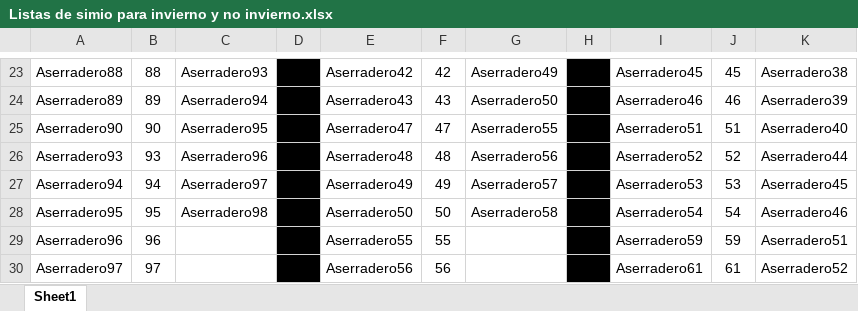
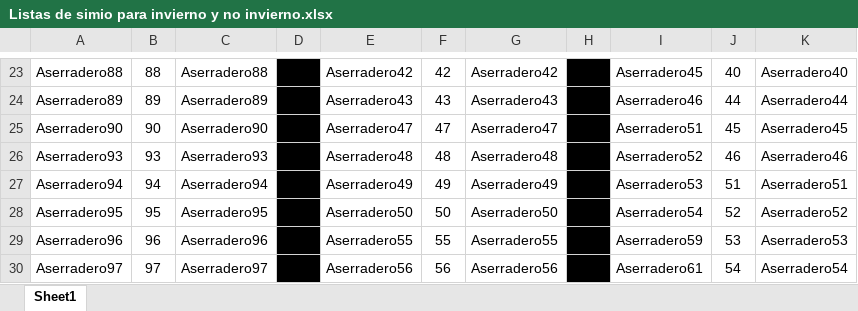
Before and after one commit to iqacevedo/Simio, an Excel workbook: exceles/Listas de simio para invierno y no invierno.xlsx, sheet Sheet1, drawn as a sheet; only a part is shown, gaps mark what is left out; values as stored, in another font and other column widths than the file's, no borders; the diff covers the shown part only; the diff names each change by its address in the sheet, - before the commit and + after, or states it on an @@ line.

```diff
--- a/exceles/Listas de simio para invierno y no invierno.xlsx (sheet Sheet1)
+++ b/exceles/Listas de simio para invierno y no invierno.xlsx (sheet Sheet1)
-C23: Aserradero93
+C23: Aserradero88
-G23: Aserradero49
+G23: Aserradero42
-J23: 45
+J23: 40
-K23: Aserradero38
+K23: Aserradero40
-C24: Aserradero94
+C24: Aserradero89
-G24: Aserradero50
+G24: Aserradero43
-J24: 46
+J24: 44
-K24: Aserradero39
+K24: Aserradero44
-C25: Aserradero95
+C25: Aserradero90
-G25: Aserradero55
+G25: Aserradero47
-J25: 51
+J25: 45
-K25: Aserradero40
+K25: Aserradero45
-C26: Aserradero96
+C26: Aserradero93
-G26: Aserradero56
+G26: Aserradero48
-J26: 52
+J26: 46
-K26: Aserradero44
+K26: Aserradero46
-C27: Aserradero97
+C27: Aserradero94
-G27: Aserradero57
+G27: Aserradero49
-J27: 53
+J27: 51
-K27: Aserradero45
+K27: Aserradero51
-C28: Aserradero98
+C28: Aserradero95
-G28: Aserradero58
+G28: Aserradero50
-J28: 54
+J28: 52
-K28: Aserradero46
+K28: Aserradero52
-C29: (empty)
+C29: Aserradero96
-G29: (empty)
+G29: Aserradero55
-J29: 59
+J29: 53
-K29: Aserradero51
+K29: Aserradero53
-C30: (empty)
+C30: Aserradero97
-G30: (empty)
+G30: Aserradero56
-J30: 61
+J30: 54
-K30: Aserradero52
+K30: Aserradero54
```
Also changed, not shown: 4 added rows, 7 removed rows, 79 edited cells and cell formats elsewhere in this sheet, 3 other files.
